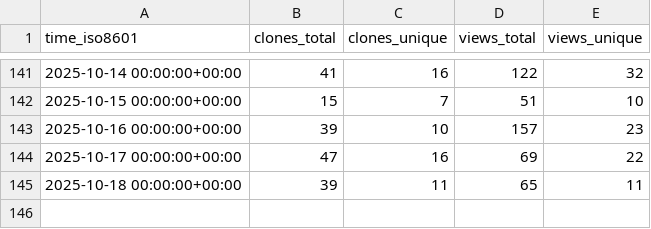
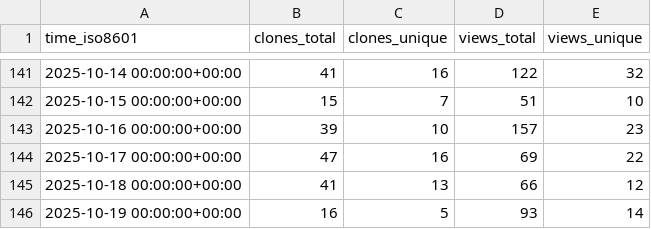
Before and after one commit to shalenMathew/Quotes-app, a CSV file: shalenMathew/Quotes-app/ghrs-data/views_clones_aggregate.csv, drawn as a sheet; only a part is shown, gaps mark what is left out.

```diff
--- a/shalenMathew/Quotes-app/ghrs-data/views_clones_aggregate.csv
+++ b/shalenMathew/Quotes-app/ghrs-data/views_clones_aggregate.csv
@@ -144,2 +144,3 @@ time_iso8601,clones_total,clones_unique,views_total,views_unique
 2025-10-17 00:00:00+00:00,47,16,69,22
-2025-10-18 00:00:00+00:00,39,11,65,11
+2025-10-18 00:00:00+00:00,41,13,66,12
+2025-10-19 00:00:00+00:00,16,5,93,14
```
Also changed, not shown: 1 other file.
